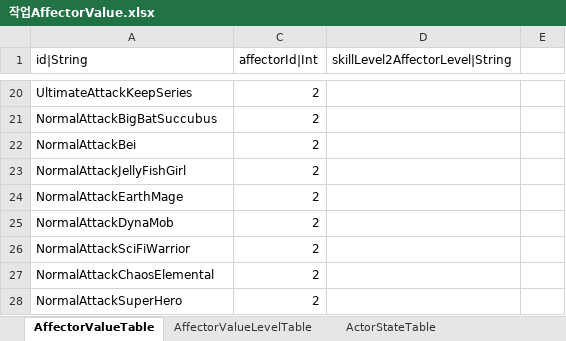
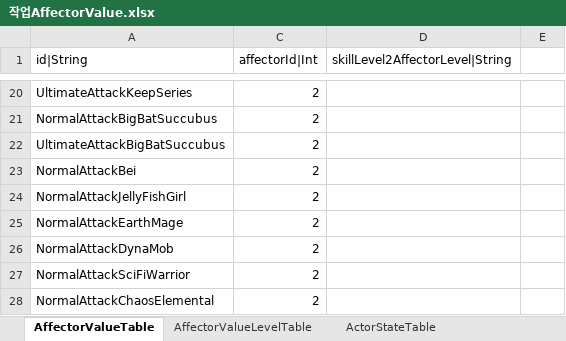
Before and after one commit to hayannal/ProjectNoname, an Excel workbook: Excel/작업AffectorValue.xlsx, sheet AffectorValueTable, drawn as a sheet; only a part is shown, gaps mark what is left out; the shorter side is filled out with more unchanged rows; values as stored, in another font and other column widths than the file's, no borders; the diff names each change by its address in the sheet, - before the commit and + after, or states it on an @@ line.

```diff
--- a/Excel/작업AffectorValue.xlsx (sheet AffectorValueTable)
+++ b/Excel/작업AffectorValue.xlsx (sheet AffectorValueTable)
+row 22: UltimateAttackBigBatSuccubus | 2
```
Also changed, not shown: sheet AffectorValueLevelTable, hidden cells, Excel/AffectorValue.xlsx, 2 other files.
